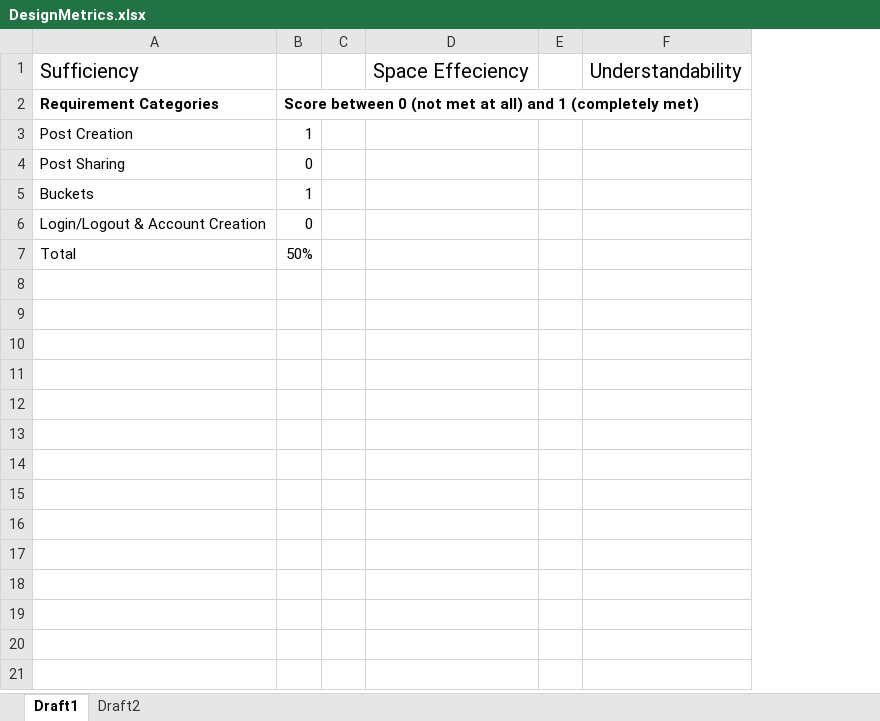
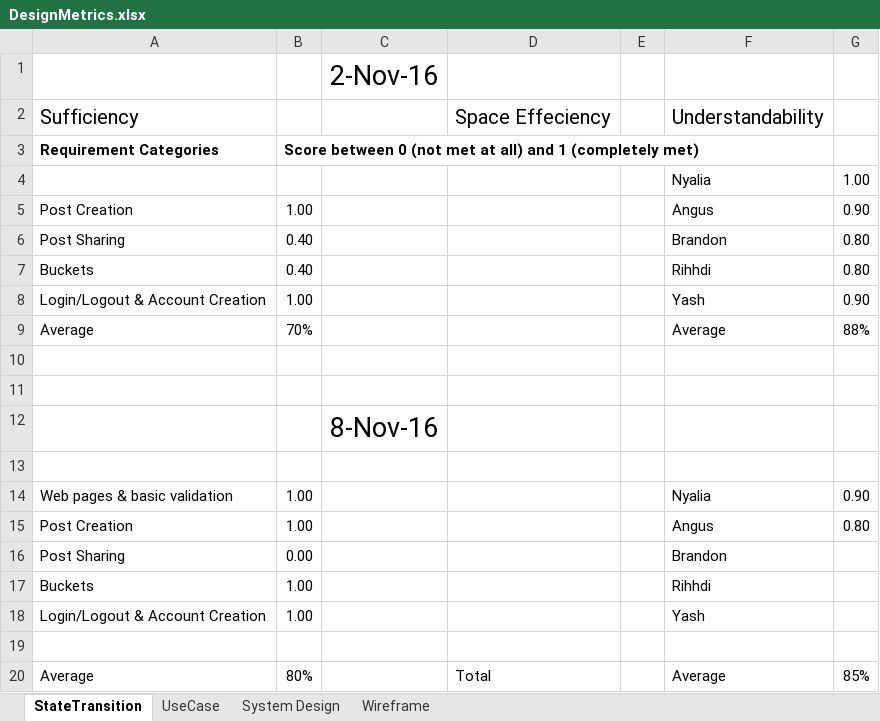
Before and after one commit to CS506/fall2016-group2, an Excel workbook: documents/Design/DesignMetrics.xlsx, sheet StateTransition, drawn as a sheet; values as stored, in another font and other column widths than the file's, no borders; removed rows and columns are numbered as before the commit, all else as after; the diff names each change by its address in the sheet, - before the commit and + after, or states it on an @@ line.

Commit message:
Updated Design Metrics
Updated sufficiency and understandability design metrics. Still need to
collect measurements on space efficiency.

```diff
--- a/documents/Design/DesignMetrics.xlsx (sheet StateTransition)
+++ b/documents/Design/DesignMetrics.xlsx (sheet StateTransition)
-sheet tab: Draft1
+sheet tab: StateTransition
-sheet tab: Draft2
+sheet tab: UseCase
+sheet tab: System Design
+sheet tab: Wireframe
-column B, rows 2-7: Score between 0 (not met at all) and 1 (completely met) | 1 | 0 | 1 | 0 | 50%
-column C, empty
+column B, row 3: Score between 0 (not met at all) and 1 (completely met); rows 5-9: 1.00 | 0.40 | 0.40 | 1.00 | 70%
+column C, empty
-column F, row 1: Understandability
+column F, row 2: Understandability; rows 5-9: Angus | Brandon | Rihhdi | Yash | Average
+column G, rows 5-9: 0.90 | 0.80 | 0.80 | 0.90 | 88%
+row 1:  |  | 2-Nov-16
+row 4:  |  |  |  |  | Nyalia | 1.00
-A9: Total
+A9: Average
+row 10: (empty)
+row 11: (empty)
+row 12:  |  | 8-Nov-16
+row 13: (empty)
+row 14: Web pages & basic validation | 1.00 |  |  |  | Nyalia | 0.90
+row 15: Post Creation | 1.00 |  |  |  | Angus | 0.80
+row 16: Post Sharing | 0.00 |  |  |  | Brandon
+row 17: Buckets | 1.00 |  |  |  | Rihhdi
+row 18: Login/Logout & Account Creation | 1.00 |  |  |  | Yash
+row 19: (empty)
+row 20: Average | 80% |  | Total |  | Average | 85%
```
Also changed, not shown: sheet UseCase.
